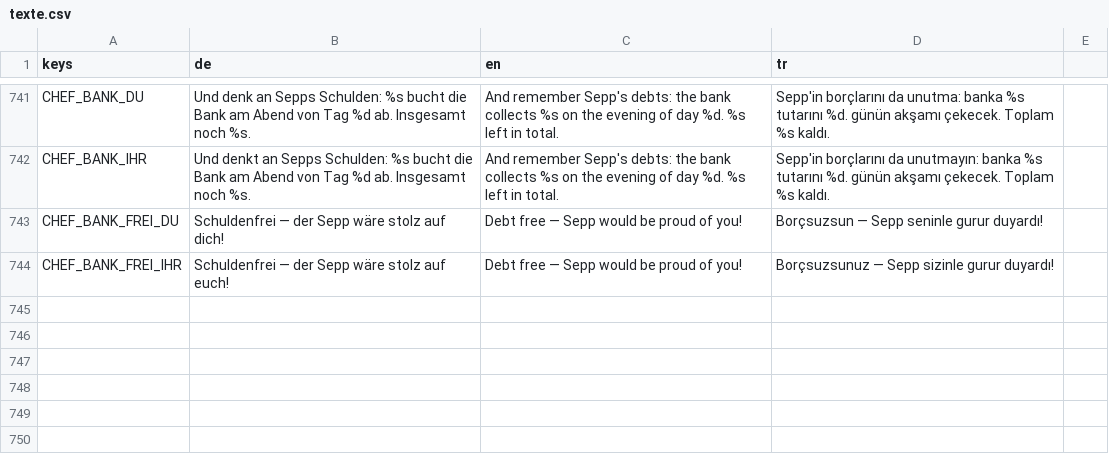
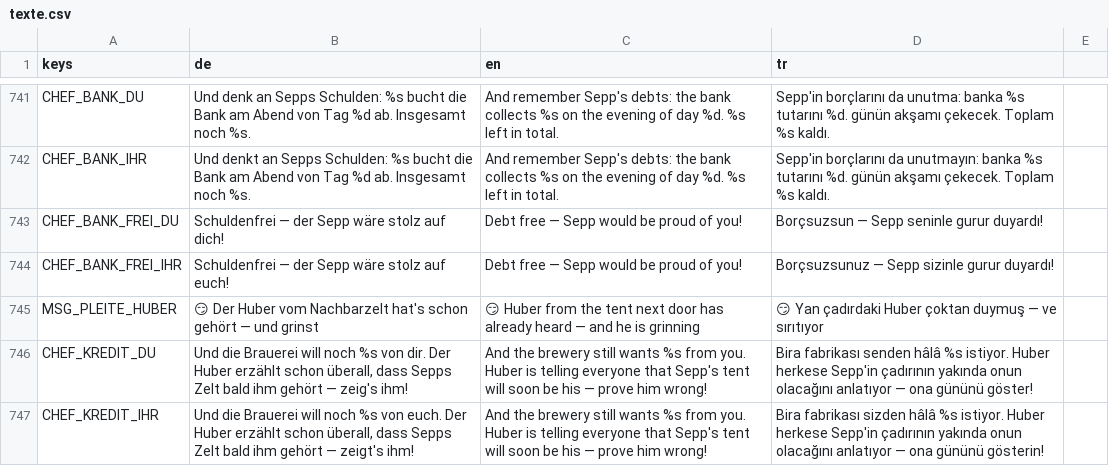
Before and after one commit to sysexperts/oktoberfest, a CSV file: locale/texte.csv, drawn as a sheet; only a part is shown, gaps mark what is left out.

```diff
--- a/locale/texte.csv
+++ b/locale/texte.csv
@@ -777 +777,4 @@ CHEF_BANK_FREI_DU,"Schuldenfrei — der Sepp wäre stolz auf dich!","Debt free
 CHEF_BANK_FREI_IHR,"Schuldenfrei — der Sepp wäre stolz auf euch!","Debt free — Sepp would be proud of you!","Borçsuzsunuz — Sepp sizinle gurur duyardı!"
+MSG_PLEITE_HUBER,😏 Der Huber vom Nachbarzelt hat's schon gehört — und grinst,😏 Huber from the tent next door has already heard — and he is grinning,😏 Yan çadırdaki Huber çoktan duymuş — ve sırıtıyor
+CHEF_KREDIT_DU,"Und die Brauerei will noch %s von dir. Der Huber erzählt schon überall, dass Sepps Zelt bald ihm gehört — zeig's ihm!","And the brewery still wants %s from you. Huber is telling everyone that Sepp's tent will soon be his — prove him wrong!","Bira fabrikası senden hâlâ %s istiyor. Huber herkese Sepp'in çadırının yakında onun olacağını anlatıyor — ona gününü göster!"
+CHEF_KREDIT_IHR,"Und die Brauerei will noch %s von euch. Der Huber erzählt schon überall, dass Sepps Zelt bald ihm gehört — zeigt's ihm!","And the brewery still wants %s from you. Huber is telling everyone that Sepp's tent will soon be his — prove him wrong!","Bira fabrikası sizden hâlâ %s istiyor. Huber herkese Sepp'in çadırının yakında onun olacağını anlatıyor — ona gününü gösterin!"
```
Also changed, not shown: 7 other files.
